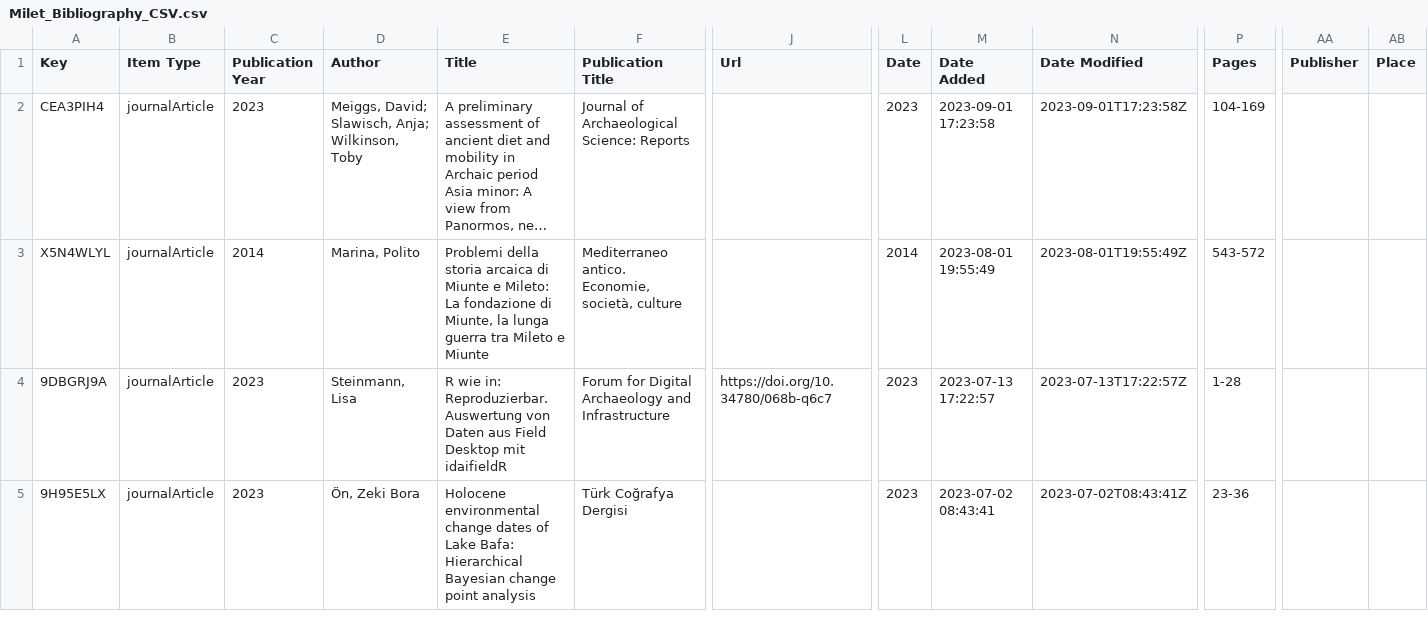
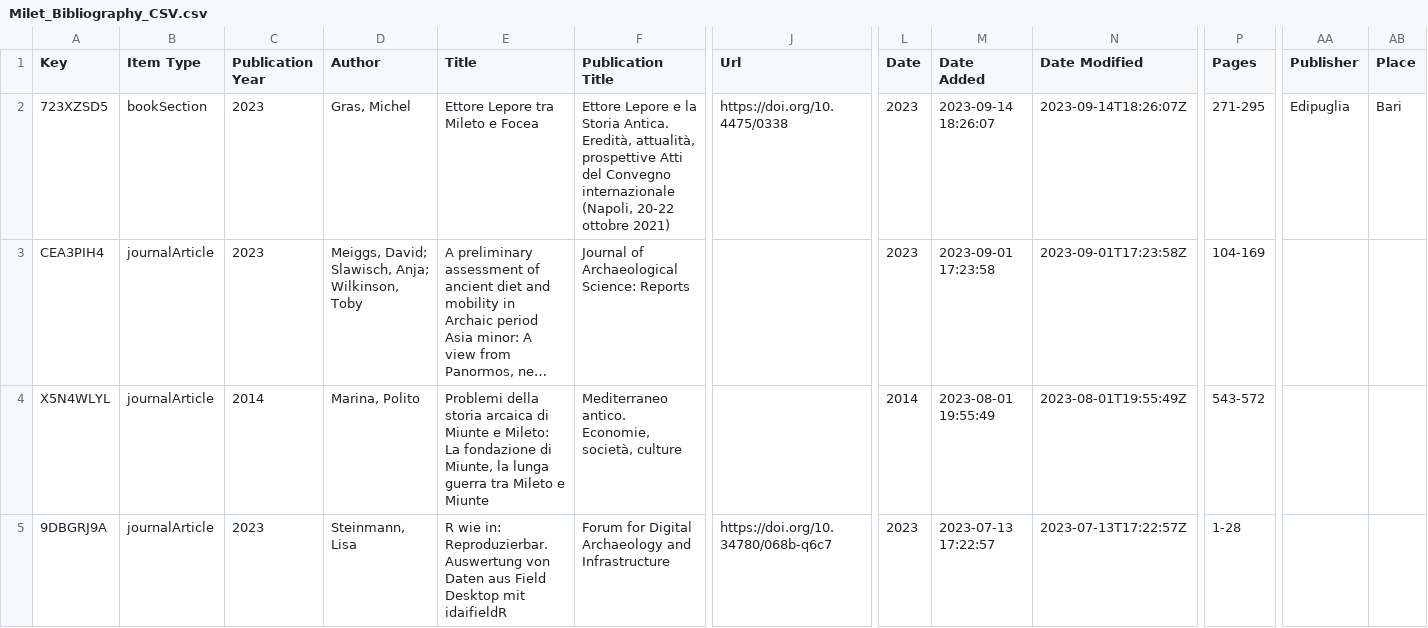
Before and after one commit to Miletus-Excavation/Miletus_Bibliography, a CSV file: data/Milet_Bibliography_CSV.csv, drawn as a sheet; only a part is shown, gaps mark what is left out; the shorter side is filled out with more unchanged rows; long unchanged cells end in …; rows hold the shown columns only; the diff names each change by its address in the sheet, - before the commit and + after, or states it on an @@ line.

```diff
--- a/data/Milet_Bibliography_CSV.csv
+++ b/data/Milet_Bibliography_CSV.csv
+row 2: 723XZSD5 | bookSection | 2023 | Gras, Michel | Ettore Lepore tra Mileto e Focea | Ettore Lepore e la Storia Antica. Eredità, attualità, prospettive Atti del Convegno internazionale (Napoli, 20-22 ottobre 2021) | https://doi.org/10.4475/0338 | 2023 | 2023-09-14 18:26:07 | 2023-09-14T18:26:07Z | 271-295 | Edipuglia | Bari
```
Also changed, not shown: 10 other files.
